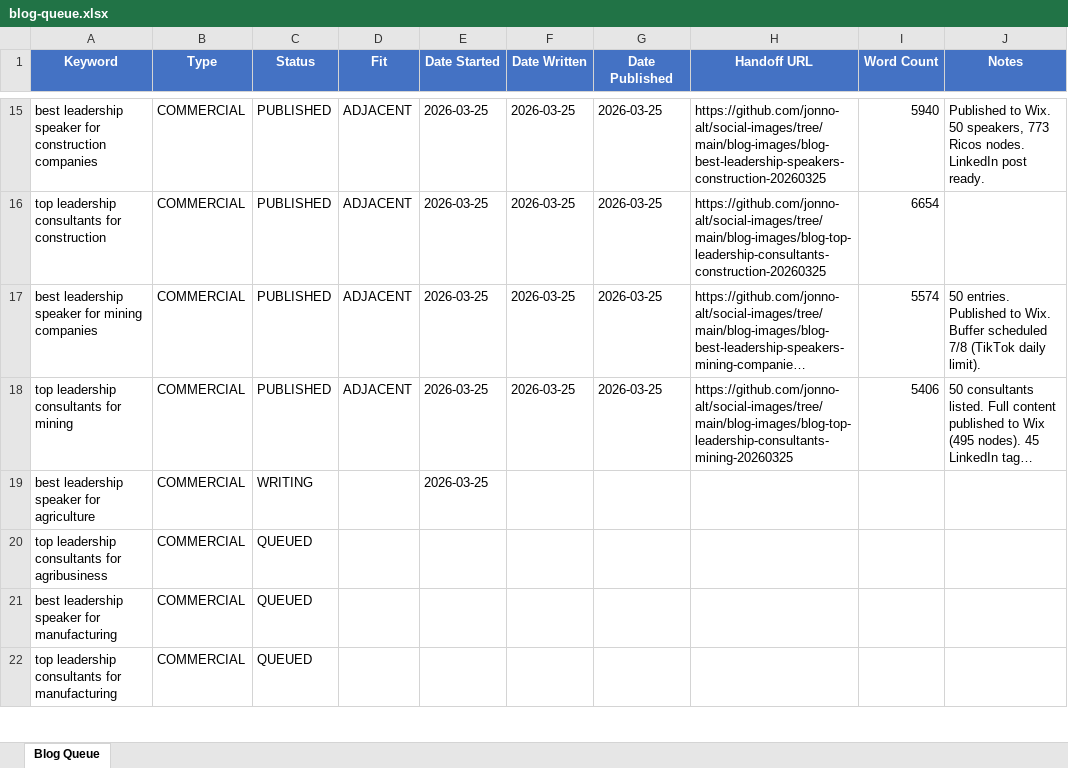
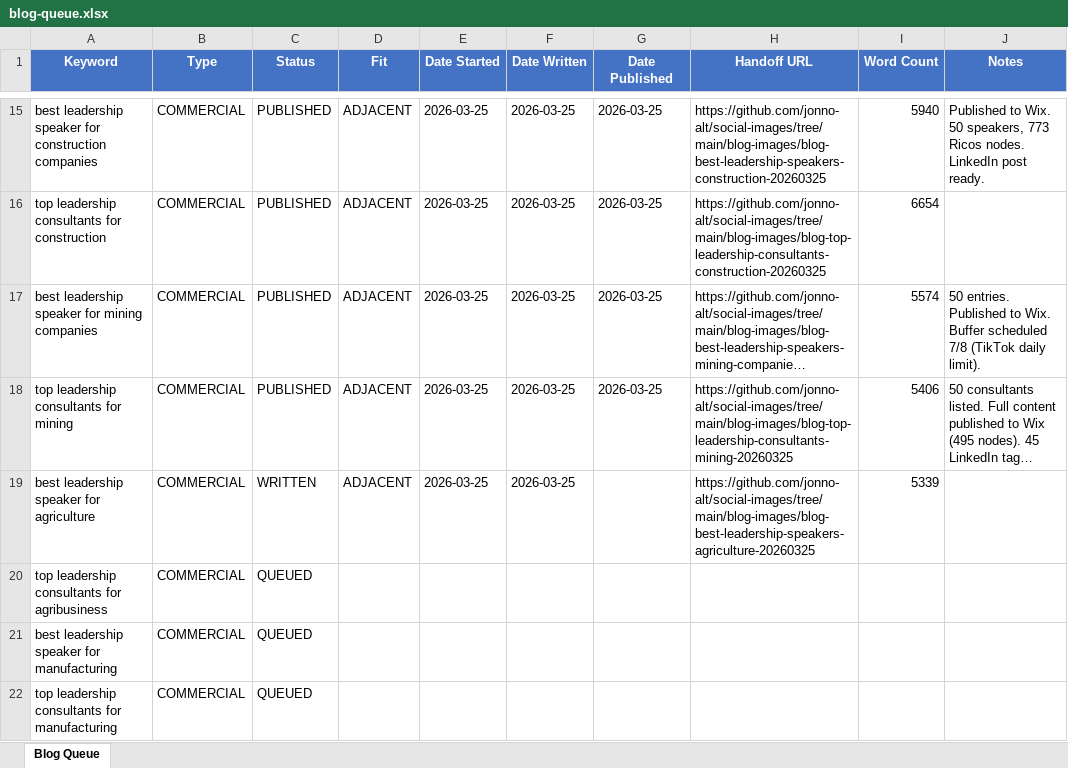
Before and after one commit to jonno-alt/social-images, an Excel workbook: blog-data/blog-queue.xlsx, sheet Blog Queue, drawn as a sheet; only a part is shown, gaps mark what is left out; long unchanged cells end in …; values as stored, in another font and other column widths than the file's, no borders; the diff names each change by its address in the sheet, - before the commit and + after, or states it on an @@ line.

Commit message:
Update blog queue: best leadership speaker for agriculture -> WRITTEN + handoff

```diff
--- a/blog-data/blog-queue.xlsx (sheet Blog Queue)
+++ b/blog-data/blog-queue.xlsx (sheet Blog Queue)
-C19 (Status): WRITING
+C19 (Status): WRITTEN
-D19 (Fit): (empty)
+D19 (Fit): ADJACENT
-F19 (Date Written): (empty)
+F19 (Date Written): 2026-03-25
-H19 (Handoff URL): (empty)
+H19 (Handoff URL): https://github.com/jonno-alt/social-images/tree/main/blog-images/blog-best-leadership-speakers-agriculture-20260325
-I19 (Word Count): (empty)
+I19 (Word Count): 5339
```
